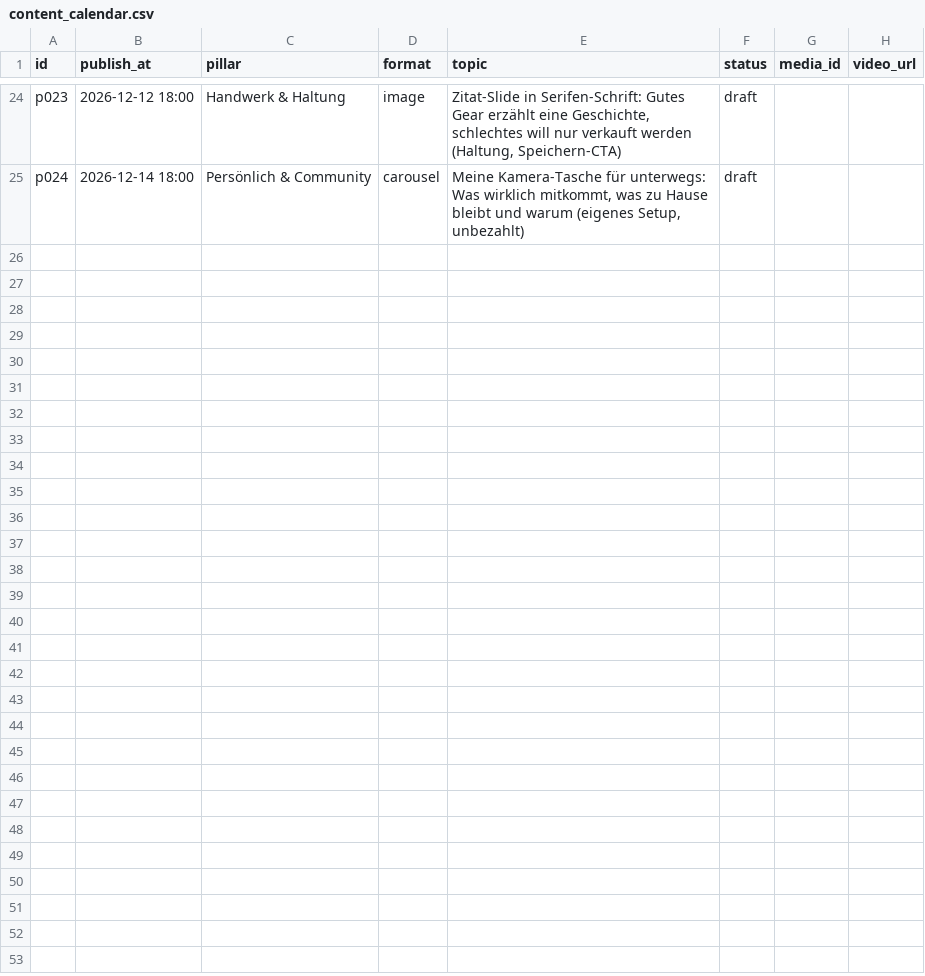
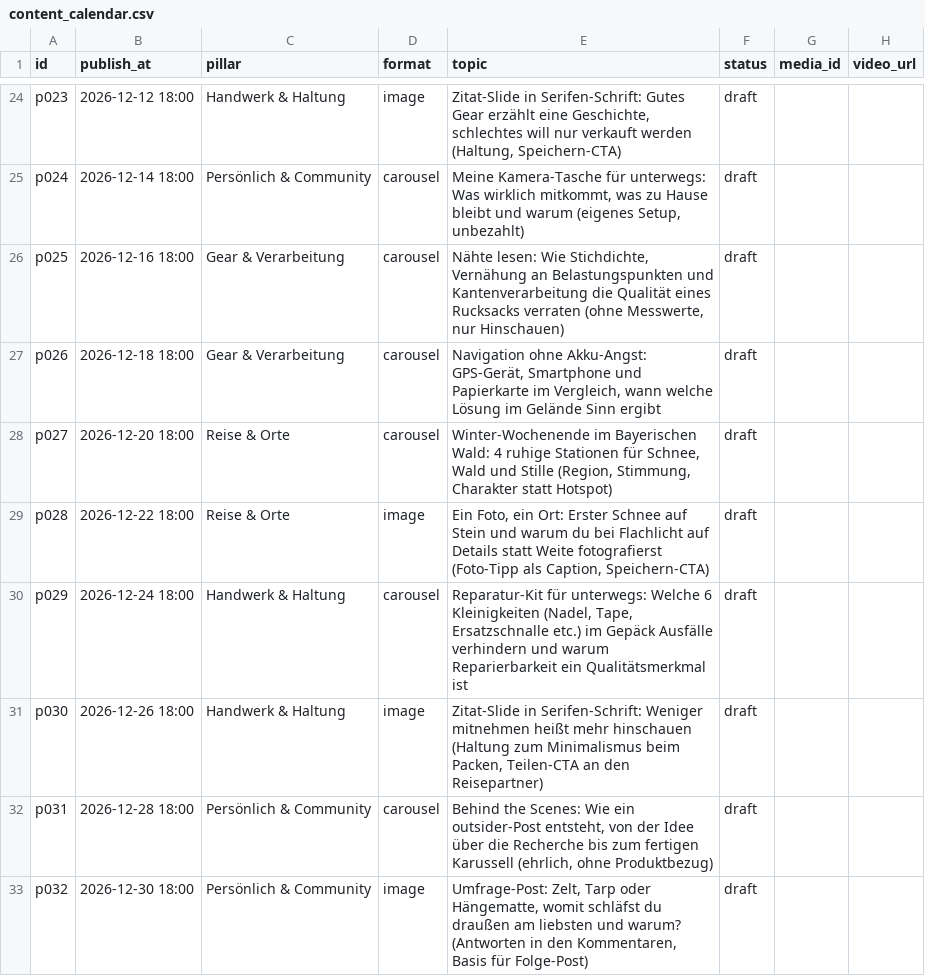
Before and after one commit to dregknalb/outsider-autopilot, a CSV file: content_calendar.csv, drawn as a sheet; only a part is shown, gaps mark what is left out; the diff names each change by its address in the sheet, - before the commit and + after, or states it on an @@ line.

Commit message:
Autopilot: Entwürfe/Status

```diff
--- a/content_calendar.csv
+++ b/content_calendar.csv
+row 26: p025 | 2026-12-16 18:00 | Gear & Verarbeitung | carousel | Nähte lesen: Wie Stichdichte, Vernähung an Belastungspunkten und Kantenverarbeitung die Qualität eines Rucksacks verraten (ohne Messwerte, nur Hinschauen) | draft
+row 27: p026 | 2026-12-18 18:00 | Gear & Verarbeitung | carousel | Navigation ohne Akku-Angst: GPS-Gerät, Smartphone und Papierkarte im Vergleich, wann welche Lösung im Gelände Sinn ergibt | draft
+row 28: p027 | 2026-12-20 18:00 | Reise & Orte | carousel | Winter-Wochenende im Bayerischen Wald: 4 ruhige Stationen für Schnee, Wald und Stille (Region, Stimmung, Charakter statt Hotspot) | draft
+row 29: p028 | 2026-12-22 18:00 | Reise & Orte | image | Ein Foto, ein Ort: Erster Schnee auf Stein und warum du bei Flachlicht auf Details statt Weite fotografierst (Foto-Tipp als Caption, Speichern-CTA) | draft
+row 30: p029 | 2026-12-24 18:00 | Handwerk & Haltung | carousel | Reparatur-Kit für unterwegs: Welche 6 Kleinigkeiten (Nadel, Tape, Ersatzschnalle etc.) im Gepäck Ausfälle verhindern und warum Reparierbarkeit ein Qualitätsmerkmal ist | draft
+row 31: p030 | 2026-12-26 18:00 | Handwerk & Haltung | image | Zitat-Slide in Serifen-Schrift: Weniger mitnehmen heißt mehr hinschauen (Haltung zum Minimalismus beim Packen, Teilen-CTA an den Reisepartner) | draft
+row 32: p031 | 2026-12-28 18:00 | Persönlich & Community | carousel | Behind the Scenes: Wie ein outsider-Post entsteht, von der Idee über die Recherche bis zum fertigen Karussell (ehrlich, ohne Produktbezug) | draft
+row 33: p032 | 2026-12-30 18:00 | Persönlich & Community | image | Umfrage-Post: Zelt, Tarp oder Hängematte, womit schläfst du draußen am liebsten und warum? (Antworten in den Kommentaren, Basis für Folge-Post) | draft
```
Also changed, not shown: 8 other files.
